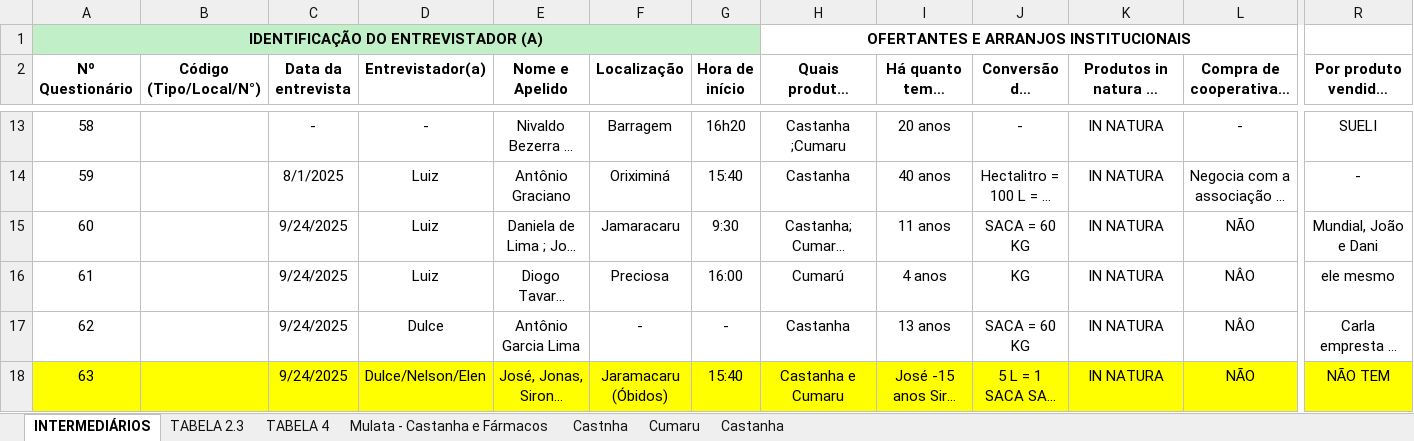
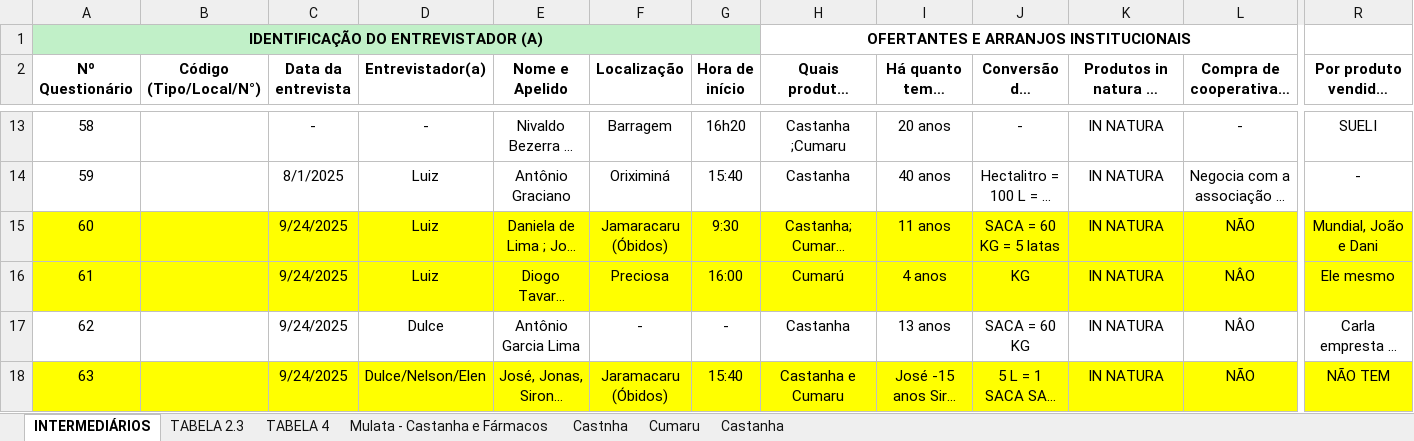
Before and after one commit to sbdiversidade/formularios-contas-alphas, an Excel workbook: banco-questionarios-intermediarios.xlsx, sheet INTERMEDIÁRIOS, drawn as a sheet; only a part is shown, gaps mark what is left out; long unchanged cells end in …; values as stored, in another font and other column widths than the file's, no borders; the diff covers the shown part only; the diff names each change by its address in the sheet, - before the commit and + after, or states it on an @@ line.

```diff
--- a/banco-questionarios-intermediarios.xlsx (sheet INTERMEDIÁRIOS)
+++ b/banco-questionarios-intermediarios.xlsx (sheet INTERMEDIÁRIOS)
-A15:R16 fill: none
+A15:R16 fill: #FFFF00
-F15 (Localização): Jamaracaru
+F15 (Localização): Jamaracaru (Óbidos)
-J15: SACA = 60 KG
+J15: SACA = 60 KG = 5 latas
-R16: ele mesmo
+R16: Ele mesmo
```
Also changed, not shown: cell formats elsewhere in this sheet, sheet TABELA 2.3, sheet TABELA 4.
